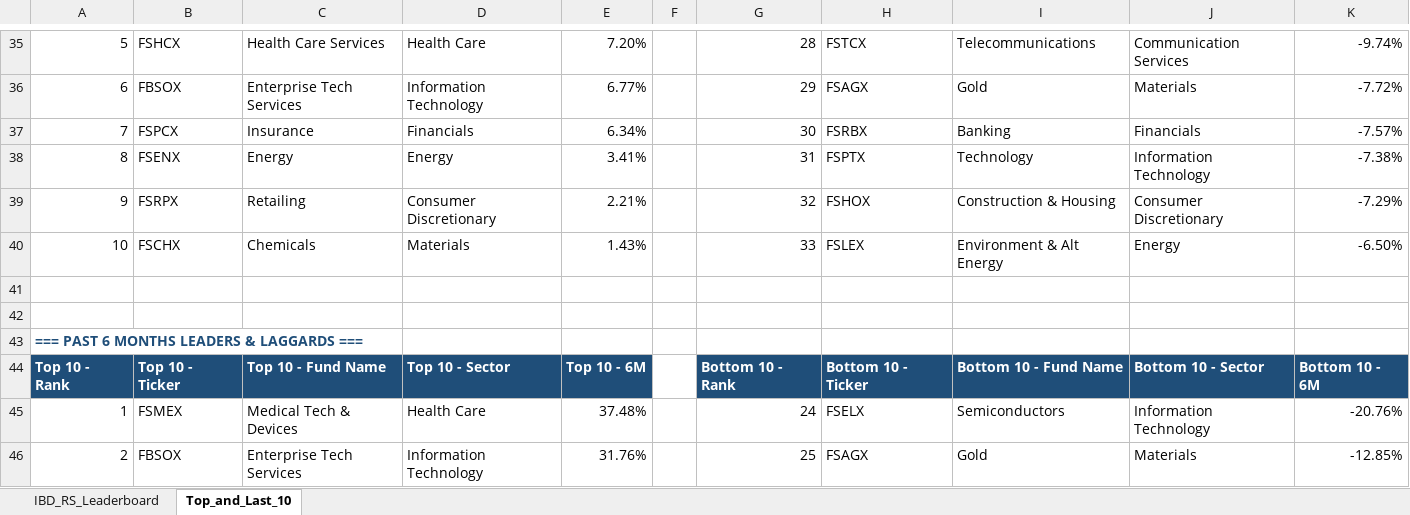
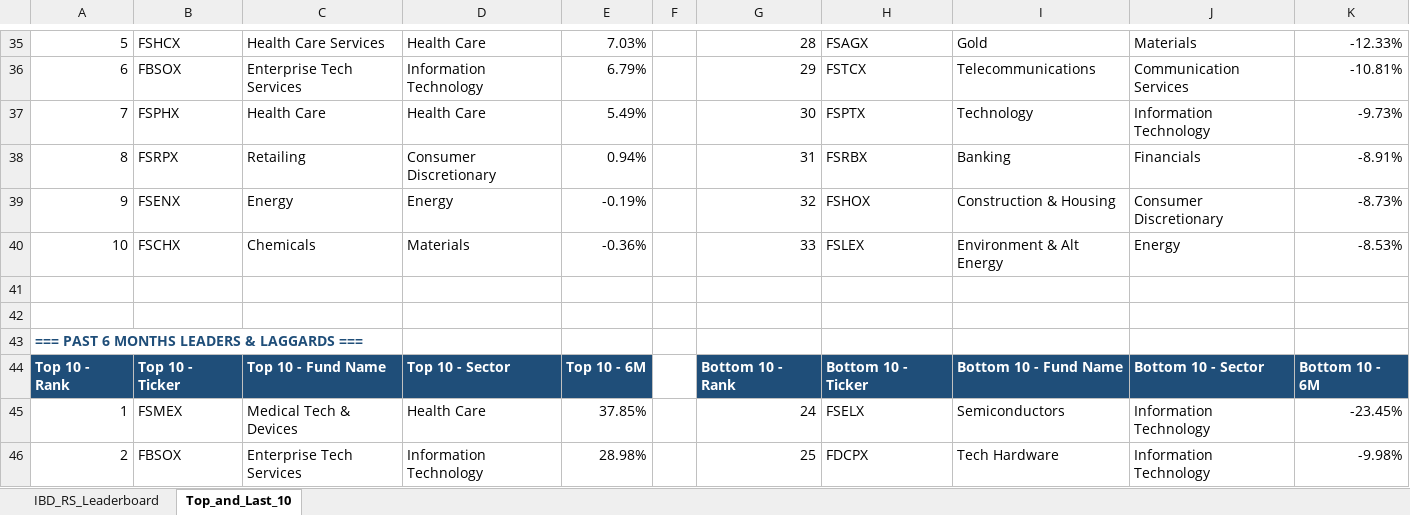
Before and after one commit to Jamesssurfer/Fidelity-Sector-Tracker, an Excel workbook: Fidelity_RS_Leaderboard.xlsx, sheet Top_and_Last_10, drawn as a sheet; only a part is shown, gaps mark what is left out; values as stored, in another font and other column widths than the file's, no borders; formulas without a stored value are shown as written; removed rows and columns are numbered as before the commit, all else as after; the diff covers the shown part only; the diff names each change by its address in the sheet, - before the commit and + after, or states it on an @@ line.

```diff
--- a/Fidelity_RS_Leaderboard.xlsx (sheet Top_and_Last_10)
+++ b/Fidelity_RS_Leaderboard.xlsx (sheet Top_and_Last_10)
-E35: 7.20%
+E35: 7.03%
-H35: FSTCX
+H35: FSAGX
-I35: Telecommunications
+I35: Gold
-J35: Communication Services
+J35: Materials
-K35: -9.74%
+K35: -12.33%
-E36: 6.77%
+E36: 6.79%
-H36: FSAGX
+H36: FSTCX
-I36: Gold
+I36: Telecommunications
-J36: Materials
+J36: Communication Services
-K36: -7.72%
+K36: -10.81%
-row 37: 7 | FSPCX | Insurance | Financials | 6.34% |  | 30 | FSRBX | Banking | Financials | -7.57%
-row 38: 8 | FSENX | Energy | Energy | 3.41% |  | 31 | FSPTX | Technology | Information Technology | -7.38%
+row 37: 7 | FSPHX | Health Care | Health Care | 5.49% |  | 30 | FSPTX | Technology | Information Technology | -9.73%
+row 38: 8 | FSRPX | Retailing | Consumer Discretionary | 0.94% |  | 31 | FSRBX | Banking | Financials | -8.91%
-B39: FSRPX
+B39: FSENX
-C39: Retailing
+C39: Energy
-D39: Consumer Discretionary
+D39: Energy
-E39: 2.21%
+E39: -0.19%
-K39: -7.29%
+K39: -8.73%
-E40: 1.43%
+E40: -0.36%
-K40: -6.50%
+K40: -8.53%
-E45: 37.48%
+E45: 37.85%
-K45: -20.76%
+K45: -23.45%
-E46: 31.76%
+E46: 28.98%
-H46: FSAGX
+H46: FDCPX
-I46: Gold
+I46: Tech Hardware
-J46: Materials
+J46: Information Technology
-K46: -12.85%
+K46: -9.98%
```
Also changed, not shown: 7 added rows, 7 removed rows and 196 edited cells elsewhere in this sheet, sheet IBD_RS_Leaderboard.
